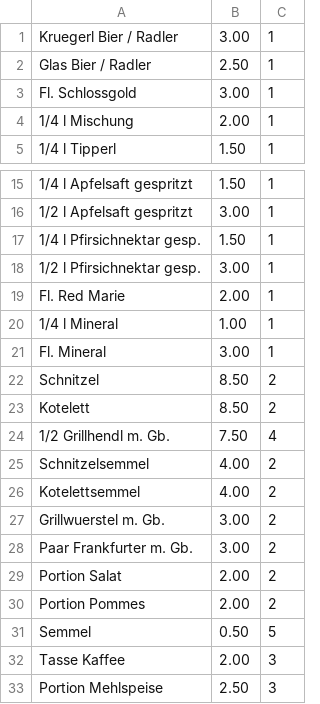
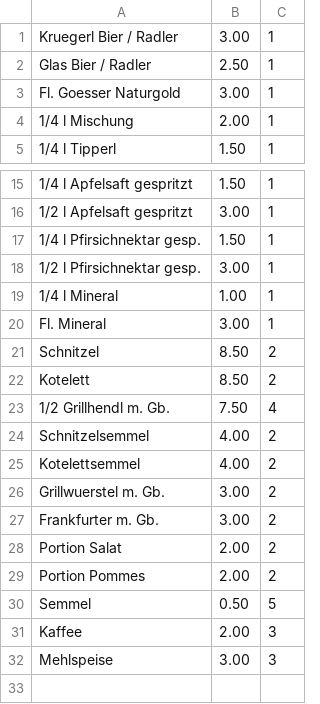
Before and after one commit to rstangl/festkassa, a CSV file: data/pricelists/example-prices.csv, drawn as a sheet; only a part is shown, gaps mark what is left out; removed rows and columns are numbered as before the commit, all else as after; the diff names each change by its address in the sheet, - before the commit and + after, or states it on an @@ line.

Commit message:
Adapt price list for 2017

```diff
--- a/data/pricelists/example-prices.csv
+++ b/data/pricelists/example-prices.csv
-A3: Fl. Schlossgold
+A3: Fl. Goesser Naturgold
-row 19: Fl. Red Marie | 2.00 | 1
-A27: Paar Frankfurter m. Gb.
+A27: Frankfurter m. Gb.
-A31: Tasse Kaffee
+A31: Kaffee
-row 33: Portion Mehlspeise | 2.50 | 3
+row 32: Mehlspeise | 3.00 | 3
```
